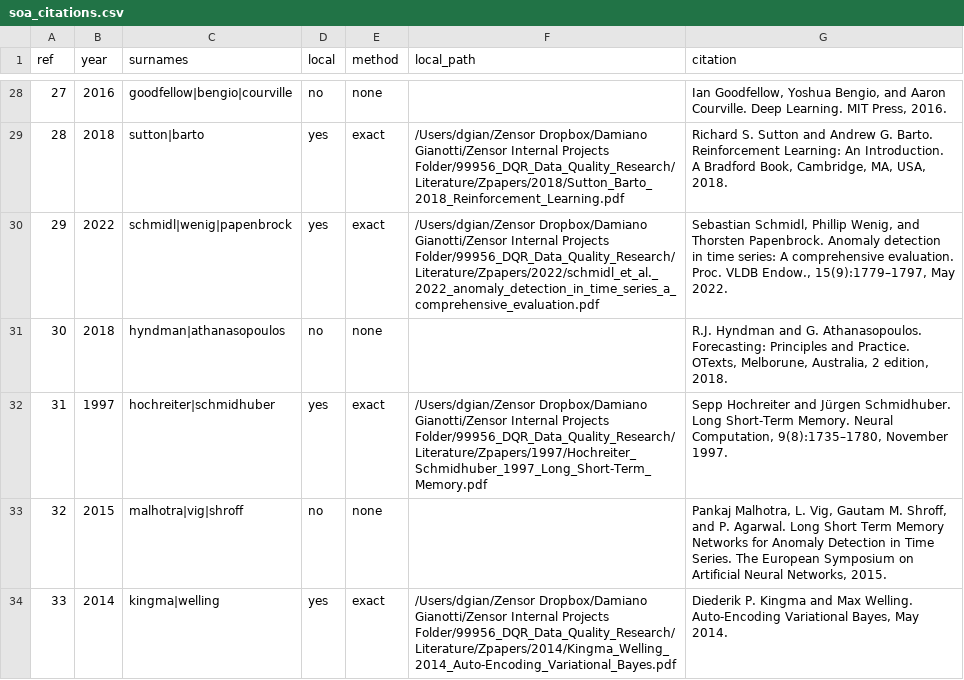
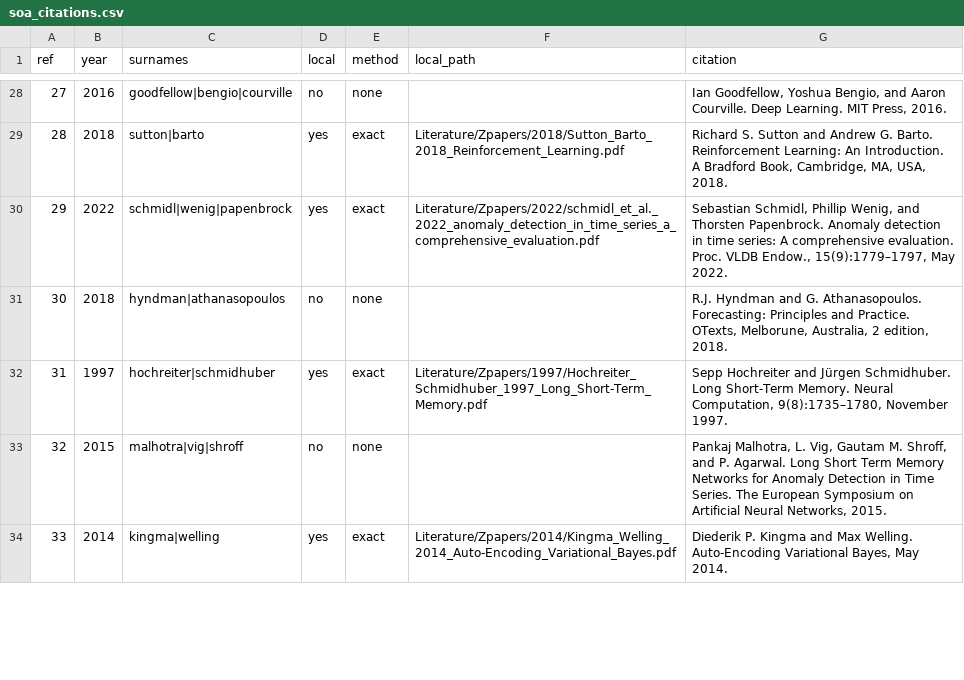
Before and after one commit to D3mianGianoz/dqr-literature, a CSV file: data/soa_citations.csv, drawn as a sheet; only a part is shown, gaps mark what is left out; the diff covers the shown part only.

Commit message:
redact: replace absolute paths with relative ones for safe sharing
- data/inventory.csv, data/soa_citations.csv: paths -> 'Literature/<relative>'
- scripts/related_work/inventory.py: writes relative (root-relative) paths
- README.md: example commands use placeholders; conventions note updated

Functionally identical: Path(...).stem matching unchanged.

```diff
--- a/data/soa_citations.csv
+++ b/data/soa_citations.csv
@@ -28,7 +28,7 @@ ref,year,surnames,local,method,local_path,citation
 27,2016,goodfellow|bengio|courville,no,none,,"Ian Goodfellow, Yoshua Bengio, and Aaron Courville. Deep Learning. MIT Press, 2016."
-28,2018,sutton|barto,yes,exact,/Users/dgian/Zensor Dropbox/Damiano Gianotti/Zensor Internal Projects Folder/99956_DQR_Data_Quality_Research/Literature/Zpapers/2018/Sutton_Barto_2018_Reinforcement_Learning.pdf,"Richard S. Sutton and Andrew G. Barto. Reinforcement Learning: An Introduction. A Bradford Book, Cambridge, MA, USA, 2018."
-29,2022,schmidl|wenig|papenbrock,yes,exact,/Users/dgian/Zensor Dropbox/Damiano Gianotti/Zensor Internal Projects Folder/99956_DQR_Data_Quality_Research/Literature/Zpapers/2022/schmidl_et_al._2022_anomaly_detection_in_time_series_a_comprehensive_evaluation.pdf,"Sebastian Schmidl, Phillip Wenig, and Thorsten Papenbrock. Anomaly detection in time series: A comprehensive evaluation. Proc. VLDB Endow., 15(9):1779–1797, May 2022."
+28,2018,sutton|barto,yes,exact,Literature/Zpapers/2018/Sutton_Barto_2018_Reinforcement_Learning.pdf,"Richard S. Sutton and Andrew G. Barto. Reinforcement Learning: An Introduction. A Bradford Book, Cambridge, MA, USA, 2018."
+29,2022,schmidl|wenig|papenbrock,yes,exact,Literature/Zpapers/2022/schmidl_et_al._2022_anomaly_detection_in_time_series_a_comprehensive_evaluation.pdf,"Sebastian Schmidl, Phillip Wenig, and Thorsten Papenbrock. Anomaly detection in time series: A comprehensive evaluation. Proc. VLDB Endow., 15(9):1779–1797, May 2022."
 30,2018,hyndman|athanasopoulos,no,none,,"R.J. Hyndman and G. Athanasopoulos. Forecasting: Principles and Practice. OTexts, Melborune, Australia, 2 edition, 2018."
-31,1997,hochreiter|schmidhuber,yes,exact,/Users/dgian/Zensor Dropbox/Damiano Gianotti/Zensor Internal Projects Folder/99956_DQR_Data_Quality_Research/Literature/Zpapers/1997/Hochreiter_Schmidhuber_1997_Long_Short-Term_Memory.pdf,"Sepp Hochreiter and Jürgen Schmidhuber. Long Short-Term Memory. Neural Computation, 9(8):1735–1780, November 1997."
+31,1997,hochreiter|schmidhuber,yes,exact,Literature/Zpapers/1997/Hochreiter_Schmidhuber_1997_Long_Short-Term_Memory.pdf,"Sepp Hochreiter and Jürgen Schmidhuber. Long Short-Term Memory. Neural Computation, 9(8):1735–1780, November 1997."
 32,2015,malhotra|vig|shroff,no,none,,"Pankaj Malhotra, L. Vig, Gautam M. Shroff, and P. Agarwal. Long Short Term Memory Networks for Anomaly Detection in Time Series. The European Symposium on Artificial Neural Networks, 2015."
-33,2014,kingma|welling,yes,exact,/Users/dgian/Zensor Dropbox/Damiano Gianotti/Zensor Internal Projects Folder/99956_DQR_Data_Quality_Research/Literature/Zpapers/2014/Kingma_Welling_2014_Auto-Encoding_Variational_Bayes.pdf,"Diederik P. Kingma and Max Welling. Auto-Encoding Variational Bayes, May 2014."
+33,2014,kingma|welling,yes,exact,Literature/Zpapers/2014/Kingma_Welling_2014_Auto-Encoding_Variational_Bayes.pdf,"Diederik P. Kingma and Max Welling. Auto-Encoding Variational Bayes, May 2014."
```
Also changed, not shown: 41 edited cells elsewhere in this file, 3 other files.
